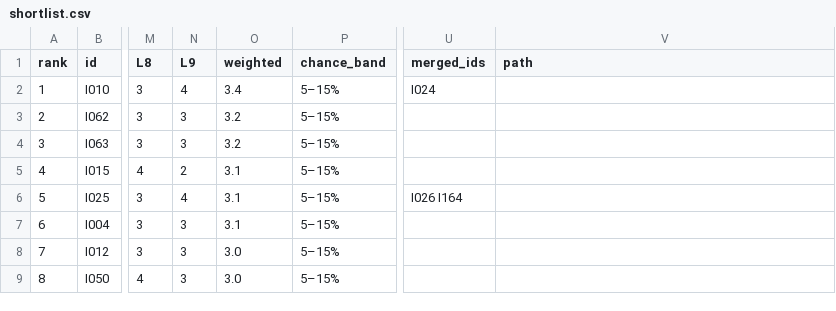
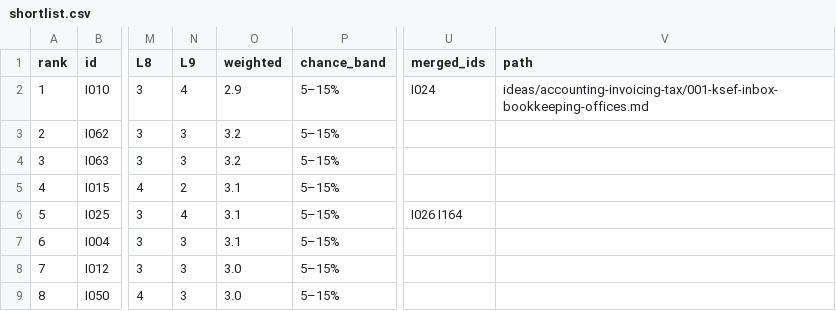
Before and after one commit to thobho/automated, a CSV file: projects/idea-generator/ideas/shortlist.csv, drawn as a sheet; only a part is shown, gaps mark what is left out; the diff names each change by its address in the sheet, - before the commit and + after, or states it on an @@ line.

```diff
--- a/projects/idea-generator/ideas/shortlist.csv
+++ b/projects/idea-generator/ideas/shortlist.csv
-O2 (weighted): 3.4
+O2 (weighted): 2.9
-V2 (path): (empty)
+V2 (path): ideas/accounting-invoicing-tax/001-ksef-inbox-bookkeeping-offices.md
```
Also changed, not shown: 2 other files.
